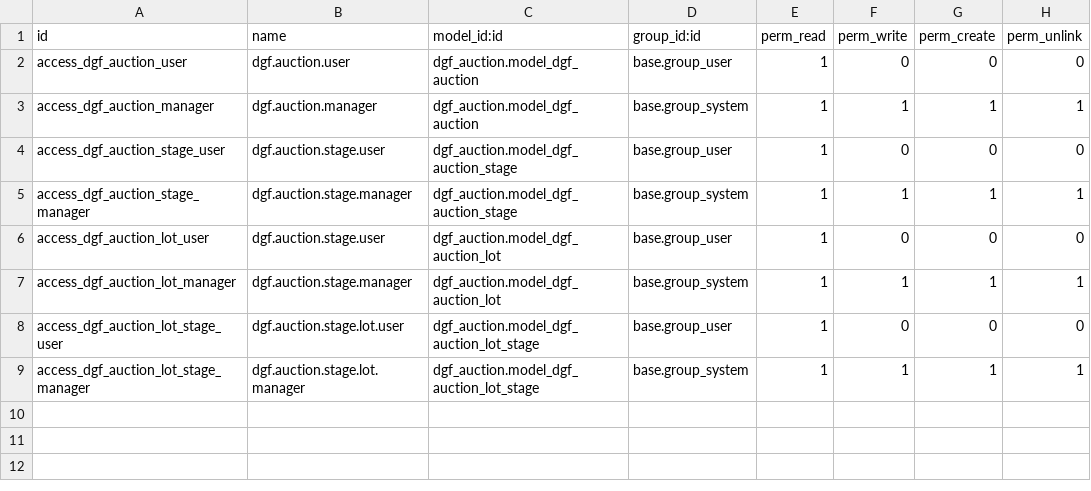
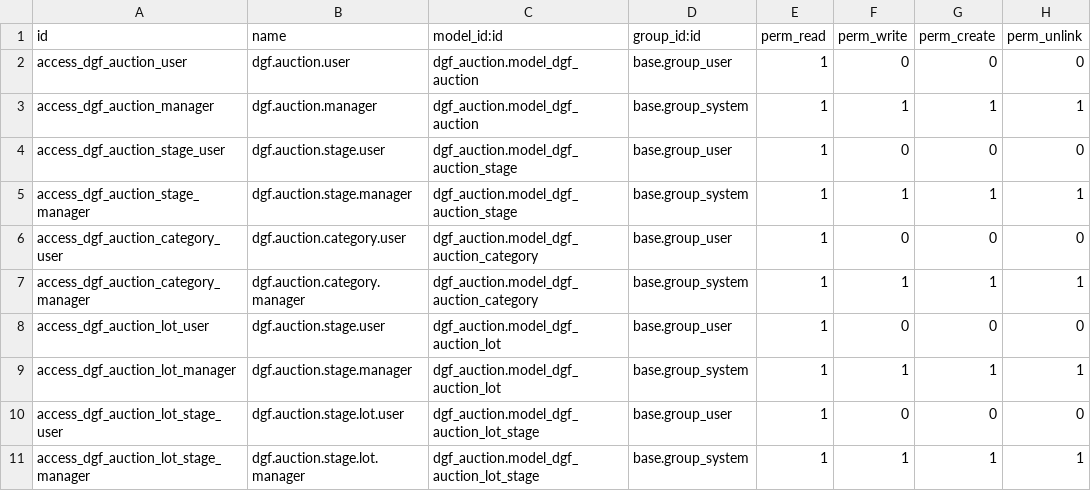
Before and after one commit to ubexplorer/liquidation-dev, a CSV file: addons-dev/dgf_auction/security/ir.model.access.csv, drawn as a sheet.

Commit message:
dgf_auction

```diff
--- a/addons-dev/dgf_auction/security/ir.model.access.csv
+++ b/addons-dev/dgf_auction/security/ir.model.access.csv
@@ -5,2 +5,4 @@ access_dgf_auction_stage_user,dgf.auction.stage.user,dgf_auction.model_dgf_aucti
 access_dgf_auction_stage_manager,dgf.auction.stage.manager,dgf_auction.model_dgf_auction_stage,base.group_system,1,1,1,1
+access_dgf_auction_category_user,dgf.auction.category.user,dgf_auction.model_dgf_auction_category,base.group_user,1,0,0,0
+access_dgf_auction_category_manager,dgf.auction.category.manager,dgf_auction.model_dgf_auction_category,base.group_system,1,1,1,1
 access_dgf_auction_lot_user,dgf.auction.stage.user,dgf_auction.model_dgf_auction_lot,base.group_user,1,0,0,0
```
Also changed, not shown: 6 other files.
